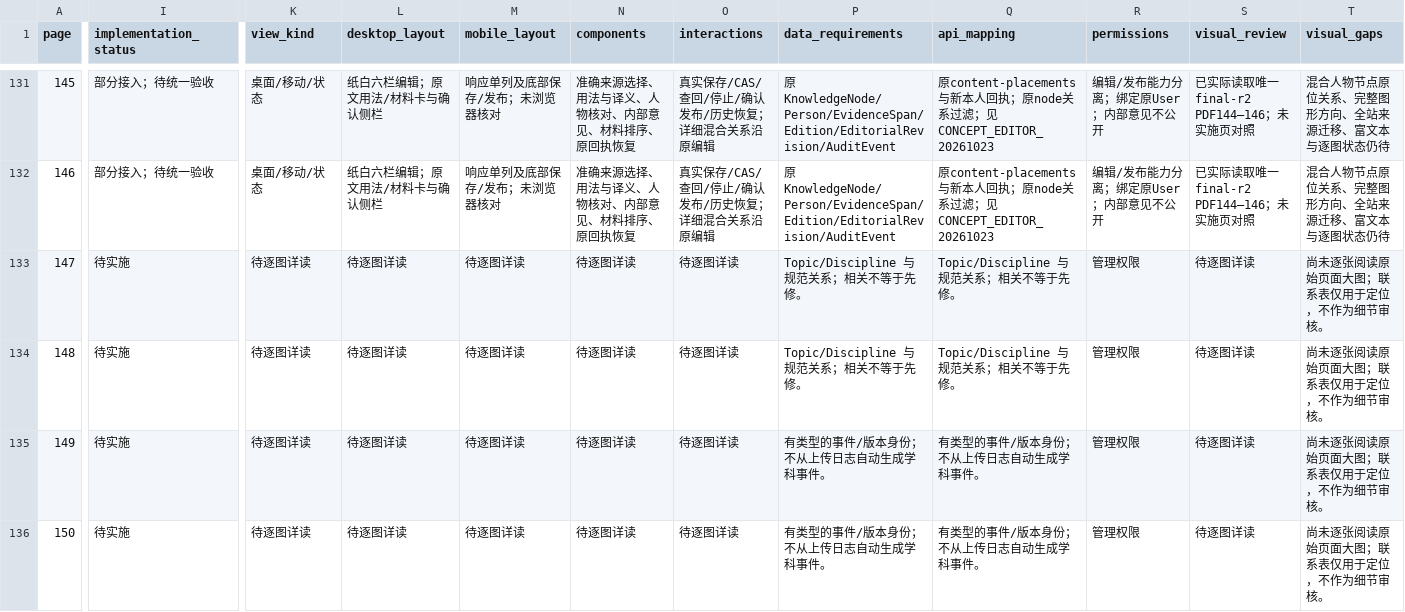
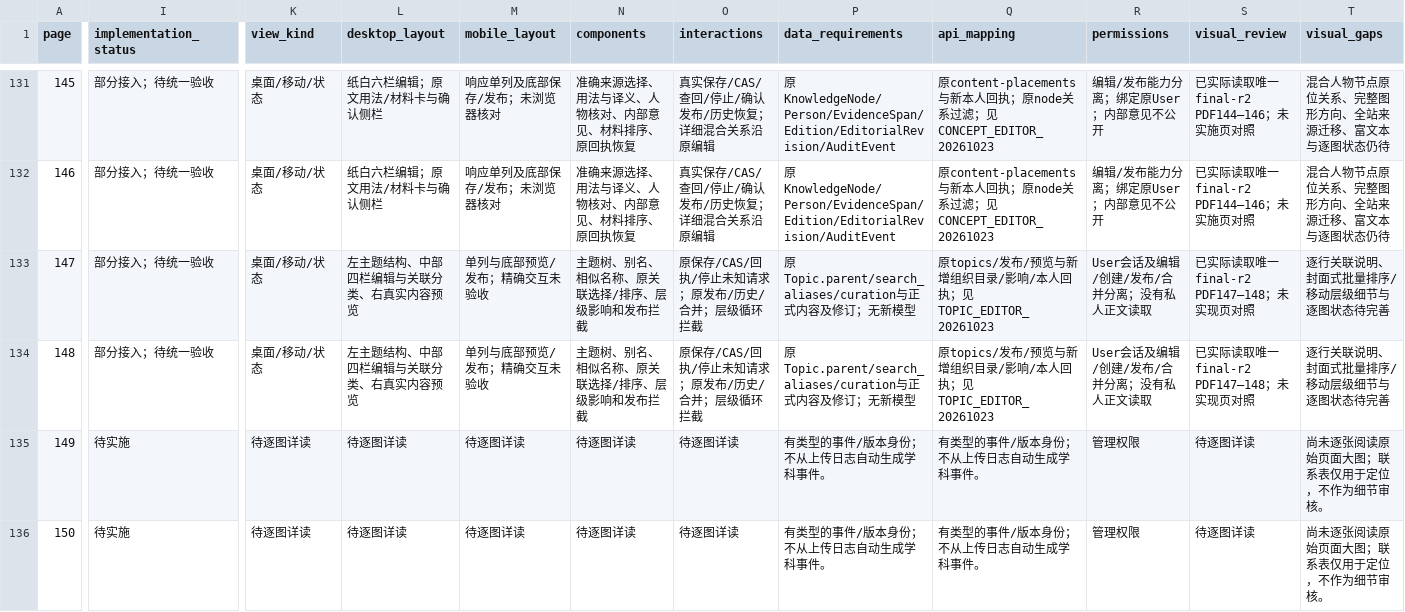
Before and after one commit to WinstonMo0807/social-theory-library, a CSV file: docs/stl4/ATLAS_INDEX.csv, drawn as a sheet; only a part is shown, gaps mark what is left out; the diff covers the shown part only; the diff names each change by its address in the sheet, - before the commit and + after, or states it on an @@ line.

Commit message:
feat(stl4): connect topic organization and recoverable editorial saves

```diff
--- a/docs/stl4/ATLAS_INDEX.csv
+++ b/docs/stl4/ATLAS_INDEX.csv
-I133:I134 (implementation_status): 待实施
+I133:I134 (implementation_status): 部分接入；待统一验收
-K133:K134 (view_kind): 待逐图详读
+K133:K134 (view_kind): 桌面/移动/状态
-L133:L134 (desktop_layout): 待逐图详读
+L133:L134 (desktop_layout): 左主题结构、中部四栏编辑与关联分类、右真实内容预览
-M133:M134 (mobile_layout): 待逐图详读
+M133:M134 (mobile_layout): 单列与底部预览/发布；精确交互未验收
-N133:N134 (components): 待逐图详读
+N133:N134 (components): 主题树、别名、相似名称、原关联选择/排序、层级影响和发布拦截
-O133:O134 (interactions): 待逐图详读
+O133:O134 (interactions): 原保存/CAS/回执/停止未知请求；原发布/历史/合并；层级循环拦截
-P133:P134 (data_requirements): Topic/Discipline 与规范关系；相关不等于先修。
+P133:P134 (data_requirements): 原Topic.parent/search_aliases/curation与正式内容及修订；无新模型
-Q133:Q134 (api_mapping): Topic/Discipline 与规范关系；相关不等于先修。
+Q133:Q134 (api_mapping): 原topics/发布/预览与新增组织目录/影响/本人回执；见TOPIC_EDITOR_20261023
-R133:R134 (permissions): 管理权限
+R133:R134 (permissions): User会话及编辑/创建/发布/合并分离；没有私人正文读取
-S133:S134 (visual_review): 待逐图详读
+S133:S134 (visual_review): 已实际读取唯一final-r2 PDF147–148；未实现页对照
-T133:T134 (visual_gaps): 尚未逐张阅读原始页面大图；联系表仅用于定位，不作为细节审核。
+T133:T134 (visual_gaps): 逐行关联说明、封面式批量排序/移动层级细节与逐图状态待完善
```
Also changed, not shown: 2 edited cells elsewhere in this file, 33 other files.
